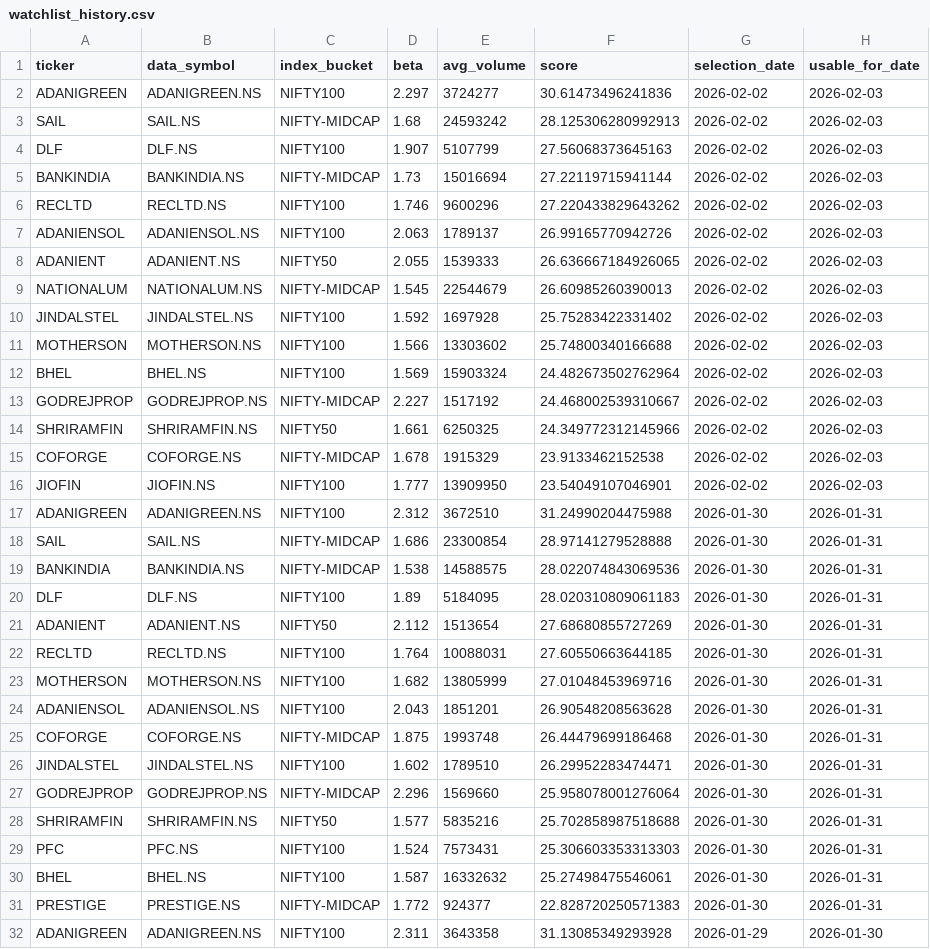
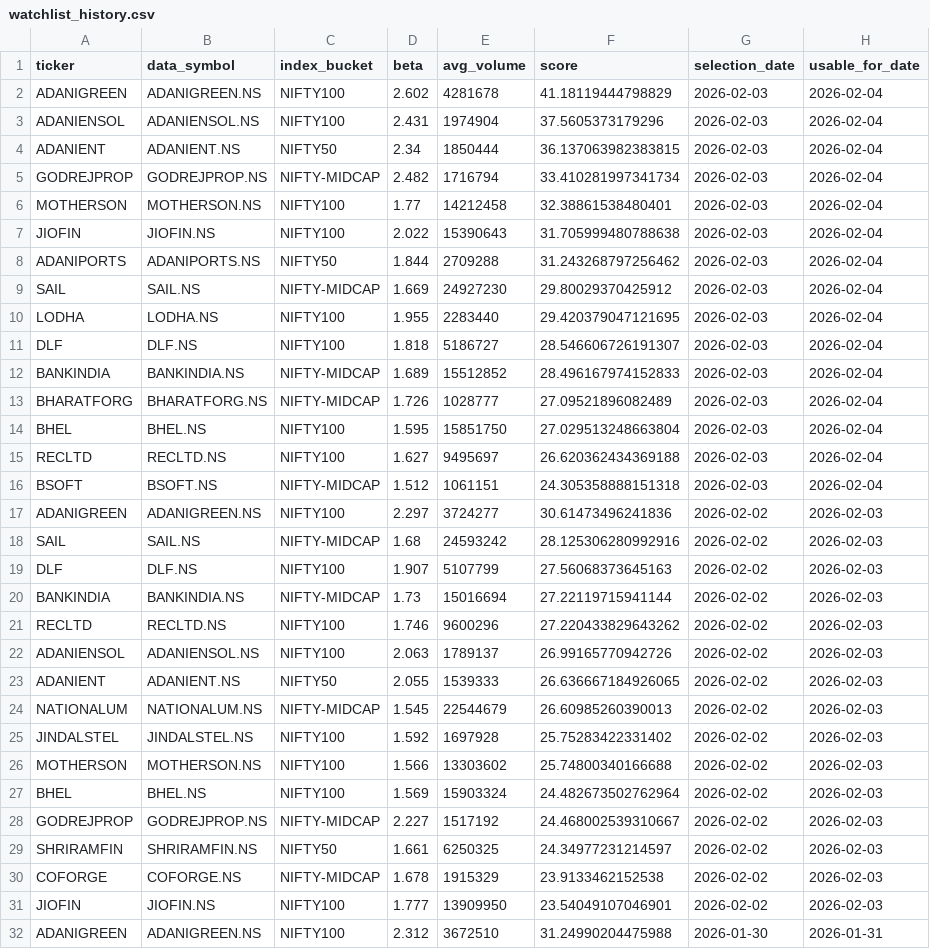
Before and after one commit to arun906/ScalpingApp, a CSV file: watchlist_history.csv, drawn as a sheet; only a part is shown; the shorter side is filled out with more unchanged rows.

```diff
--- a/watchlist_history.csv
+++ b/watchlist_history.csv
@@ -1,4 +1,19 @@
 ticker,data_symbol,index_bucket,beta,avg_volume,score,selection_date,usable_for_date
+ADANIGREEN,ADANIGREEN.NS,NIFTY100,2.602,4281678,41.18119444798829,2026-02-03,2026-02-04
+ADANIENSOL,ADANIENSOL.NS,NIFTY100,2.431,1974904,37.5605373179296,2026-02-03,2026-02-04
+ADANIENT,ADANIENT.NS,NIFTY50,2.34,1850444,36.137063982383815,2026-02-03,2026-02-04
+GODREJPROP,GODREJPROP.NS,NIFTY-MIDCAP,2.482,1716794,33.410281997341734,2026-02-03,2026-02-04
+MOTHERSON,MOTHERSON.NS,NIFTY100,1.77,14212458,32.38861538480401,2026-02-03,2026-02-04
+JIOFIN,JIOFIN.NS,NIFTY100,2.022,15390643,31.705999480788638,2026-02-03,2026-02-04
+ADANIPORTS,ADANIPORTS.NS,NIFTY50,1.844,2709288,31.243268797256462,2026-02-03,2026-02-04
+SAIL,SAIL.NS,NIFTY-MIDCAP,1.669,24927230,29.80029370425912,2026-02-03,2026-02-04
+LODHA,LODHA.NS,NIFTY100,1.955,2283440,29.420379047121695,2026-02-03,2026-02-04
+DLF,DLF.NS,NIFTY100,1.818,5186727,28.546606726191307,2026-02-03,2026-02-04
+BANKINDIA,BANKINDIA.NS,NIFTY-MIDCAP,1.689,15512852,28.496167974152833,2026-02-03,2026-02-04
+BHARATFORG,BHARATFORG.NS,NIFTY-MIDCAP,1.726,1028777,27.09521896082489,2026-02-03,2026-02-04
+BHEL,BHEL.NS,NIFTY100,1.595,15851750,27.029513248663804,2026-02-03,2026-02-04
+RECLTD,RECLTD.NS,NIFTY100,1.627,9495697,26.620362434369188,2026-02-03,2026-02-04
+BSOFT,BSOFT.NS,NIFTY-MIDCAP,1.512,1061151,24.305358888151318,2026-02-03,2026-02-04
 ADANIGREEN,ADANIGREEN.NS,NIFTY100,2.297,3724277,30.61473496241836,2026-02-02,2026-02-03
-SAIL,SAIL.NS,NIFTY-MIDCAP,1.68,24593242,28.125306280992913,2026-02-02,2026-02-03
+SAIL,SAIL.NS,NIFTY-MIDCAP,1.68,24593242,28.125306280992916,2026-02-02,2026-02-03
 DLF,DLF.NS,NIFTY100,1.907,5107799,27.56068373645163,2026-02-02,2026-02-03
@@ -13,3 +28,3 @@ BHEL,BHEL.NS,NIFTY100,1.569,15903324,24.482673502762964,2026-02-02,2026-02-03
 GODREJPROP,GODREJPROP.NS,NIFTY-MIDCAP,2.227,1517192,24.468002539310667,2026-02-02,2026-02-03
-SHRIRAMFIN,SHRIRAMFIN.NS,NIFTY50,1.661,6250325,24.349772312145966,2026-02-02,2026-02-03
+SHRIRAMFIN,SHRIRAMFIN.NS,NIFTY50,1.661,6250325,24.34977231214597,2026-02-02,2026-02-03
 COFORGE,COFORGE.NS,NIFTY-MIDCAP,1.678,1915329,23.9133462152538,2026-02-02,2026-02-03
```
Also changed, not shown: active_watchlist.csv.
